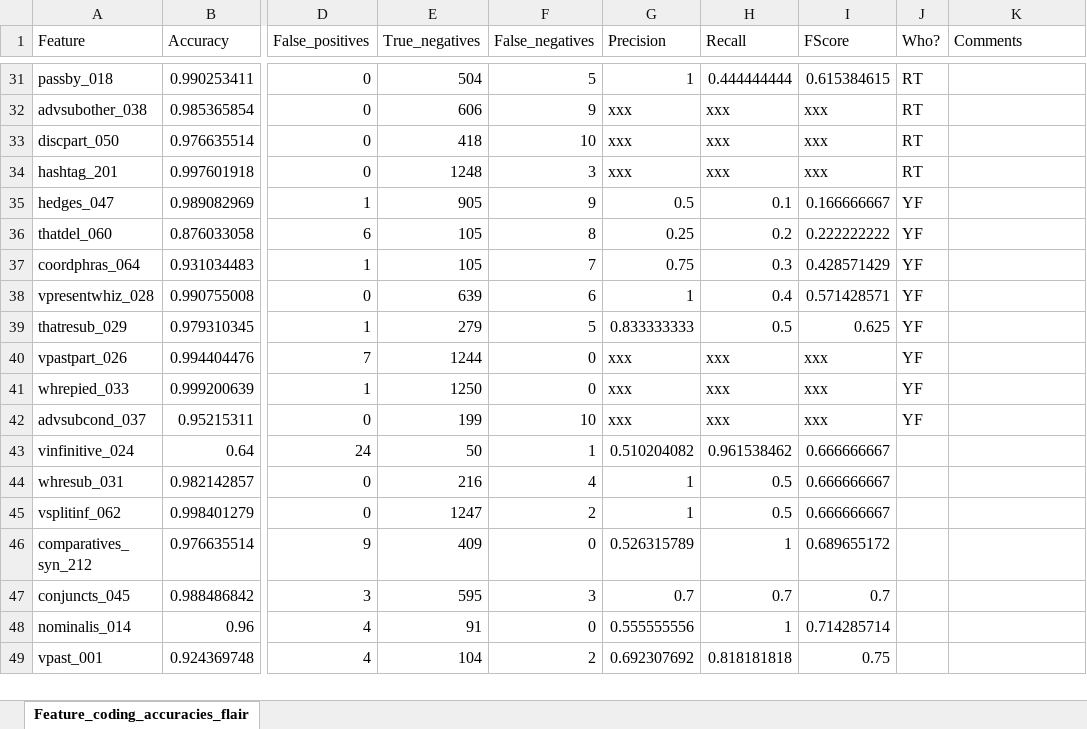
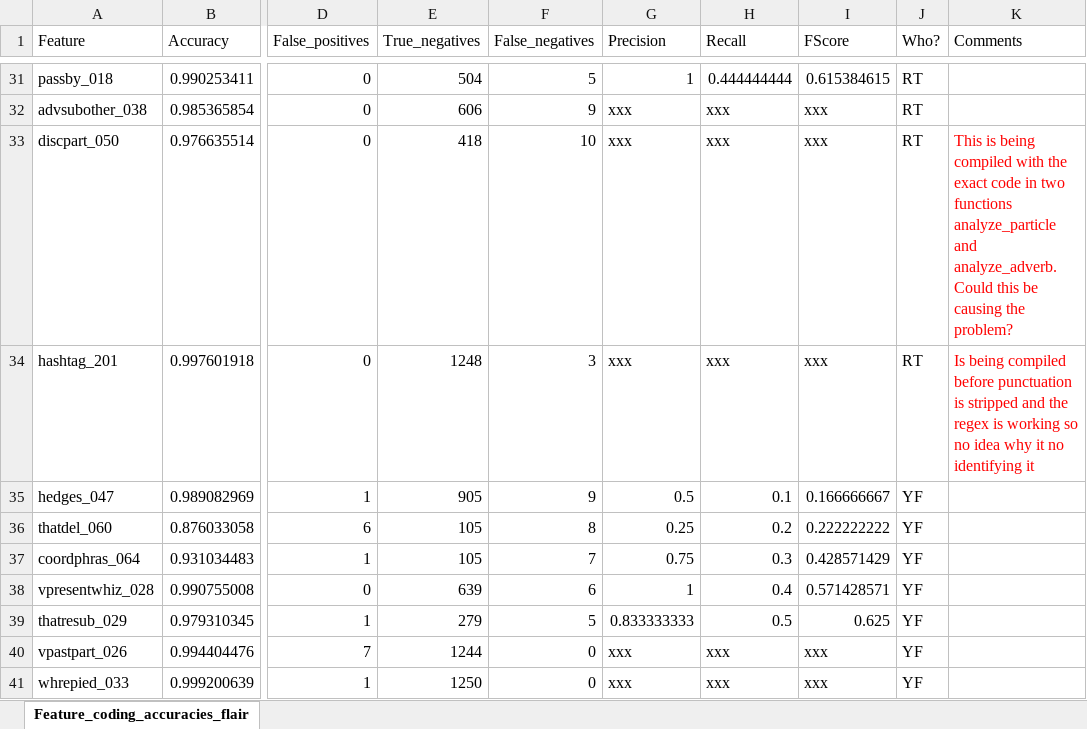
Before and after one commit to PythonGoesReddit/Reddit_MDA, an Excel workbook: Feature_coding_accuracies_flair_Assignment.xlsx, sheet Feature_coding_accuracies_flair, drawn as a sheet; only a part is shown, gaps mark what is left out; the shorter side is filled out with more unchanged rows; values as stored, in another font and other column widths than the file's, no borders; the diff names each change by its address in the sheet, - before the commit and + after, or states it on an @@ line.

Commit message:
Started checking the feature identification

```diff
--- a/Feature_coding_accuracies_flair_Assignment.xlsx (sheet Feature_coding_accuracies_flair)
+++ b/Feature_coding_accuracies_flair_Assignment.xlsx (sheet Feature_coding_accuracies_flair)
-K33 (Comments): (empty)
+K33 (Comments): This is being compiled with the exact code in two functions analyze_particle and analyze_adverb. Could this be causing the problem?
-K34 (Comments): (empty)
+K34 (Comments): Is being compiled before punctuation is stripped and the regex is working so no idea why it no identifying it
```
